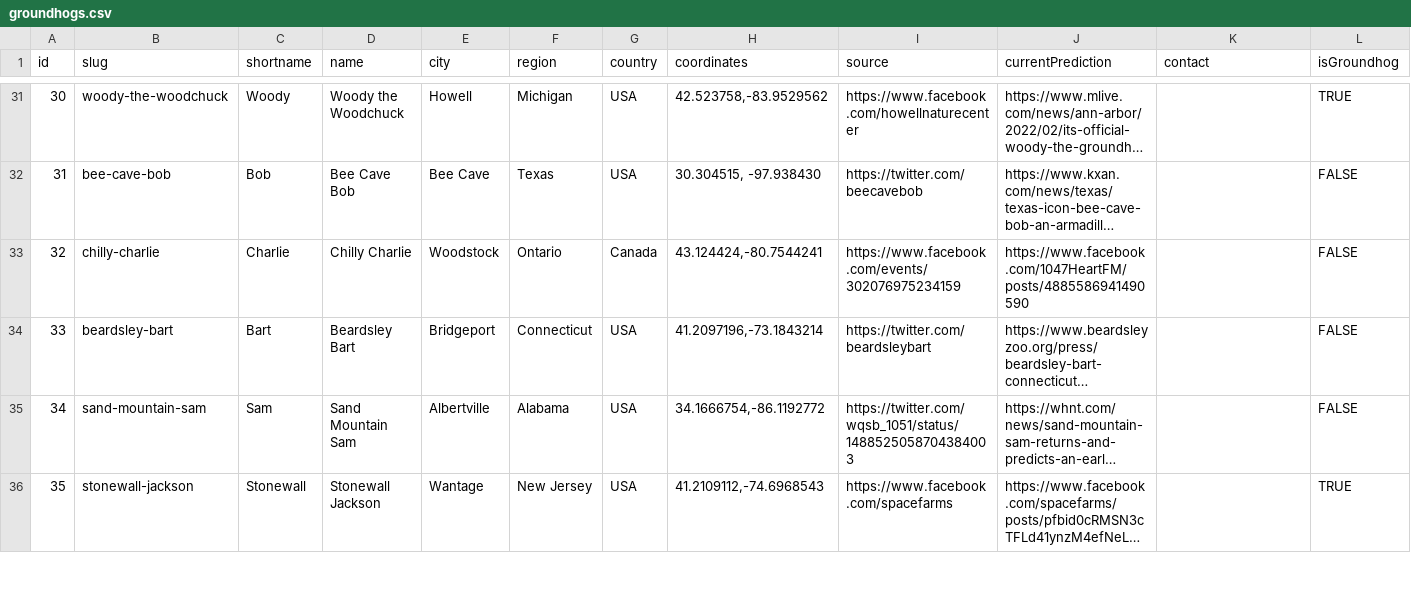
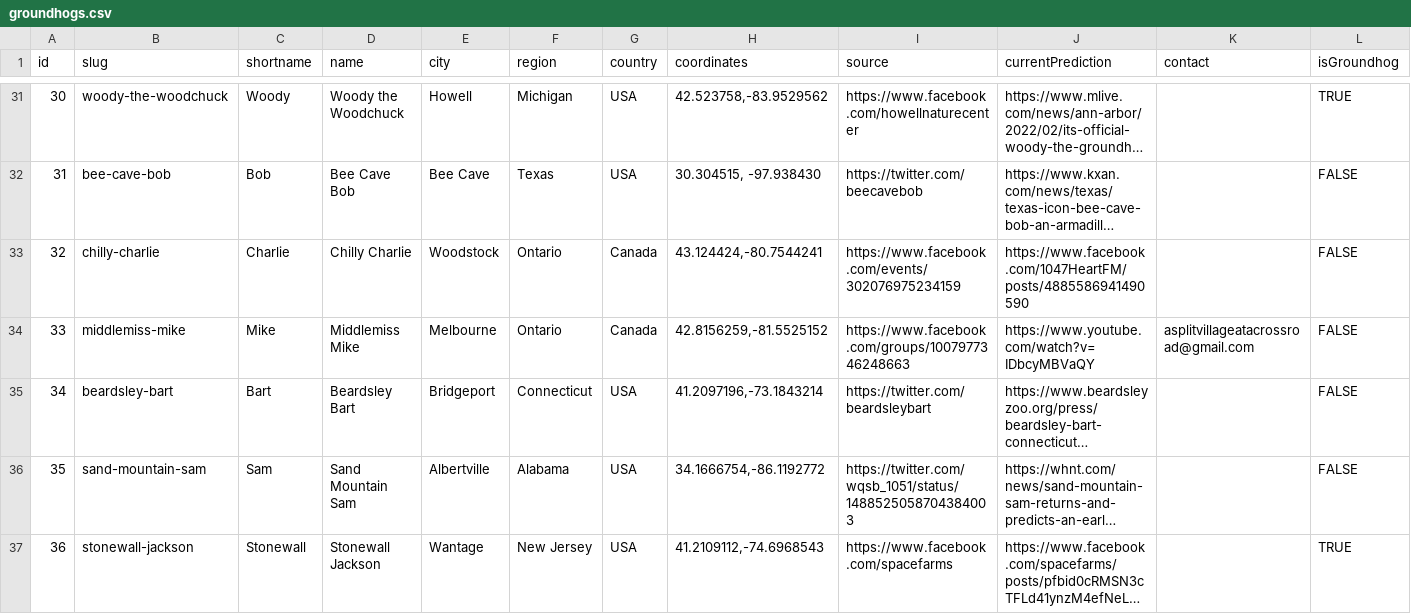
Before and after one commit to pcraig3/ghog-day, a CSV file: csv/groundhogs.csv, drawn as a sheet; only a part is shown, gaps mark what is left out; long unchanged cells end in …; addresses are those after the commit; rows hold the shown columns only; the diff covers the shown part only; the diff names each change by its address in the sheet, - before the commit and + after, or states it on an @@ line.

Commit message:
Add new groundhog: Middlemiss Mike
Also tweaked some language on the homepage.

```diff
--- a/csv/groundhogs.csv
+++ b/csv/groundhogs.csv
+row 34: 33 | middlemiss-mike | Mike | Middlemiss Mike | Melbourne | Ontario | Canada | 42.8156259,-81.5525152 | https://www.facebook.com/groups/1007977346248663 | https://www.youtube.com/watch?v=IDbcyMBVaQY | asplitvillageatacrossroad@gmail.com | FALSE
@@ column A (id) renumbered from row 35 down @@
```
Also changed, not shown: 1 edited cell elsewhere in this file, 6 other files.
